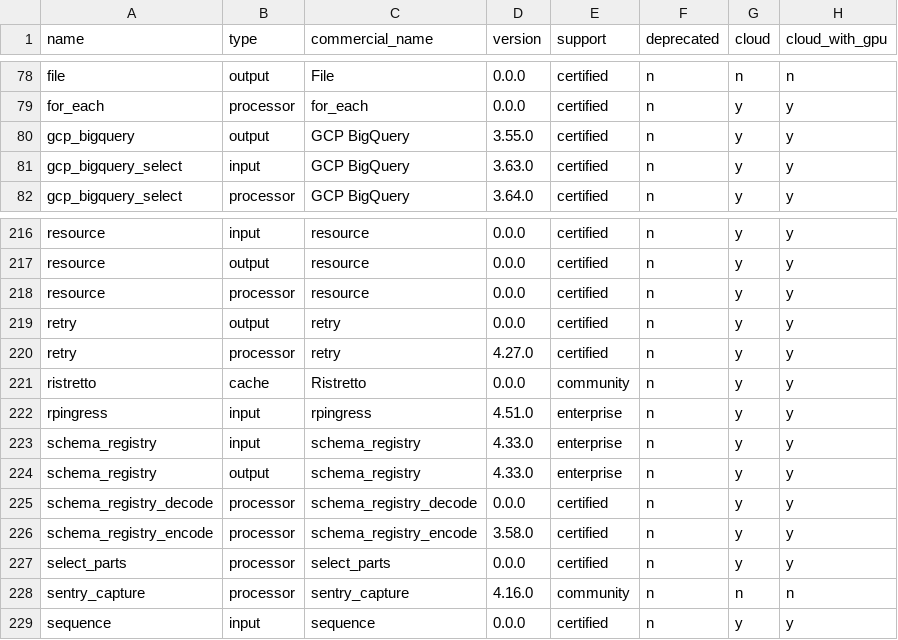
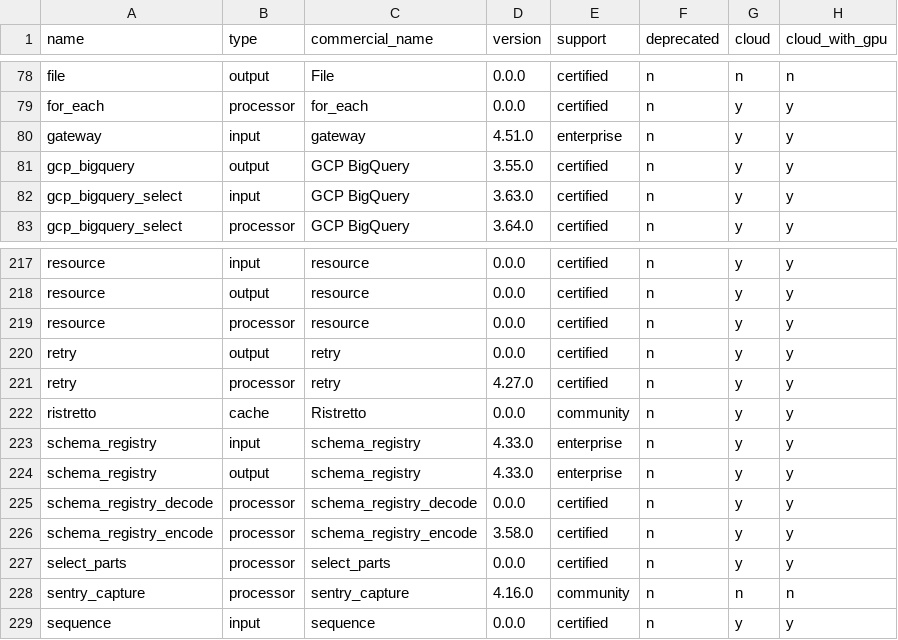
Before and after one commit to cyborginc/connect, a CSV file: internal/plugins/info.csv, drawn as a sheet; only a part is shown, gaps mark what is left out; removed rows and columns are numbered as before the commit, all else as after; the diff names each change by its address in the sheet, - before the commit and + after, or states it on an @@ line.

Commit message:
Rename rpingress to gateway

```diff
--- a/internal/plugins/info.csv
+++ b/internal/plugins/info.csv
+row 80: gateway | input | gateway | 4.51.0 | enterprise | n | y | y
-row 222: rpingress | input | rpingress | 4.51.0 | enterprise | n | y | y
```
Also changed, not shown: 9 other files.
